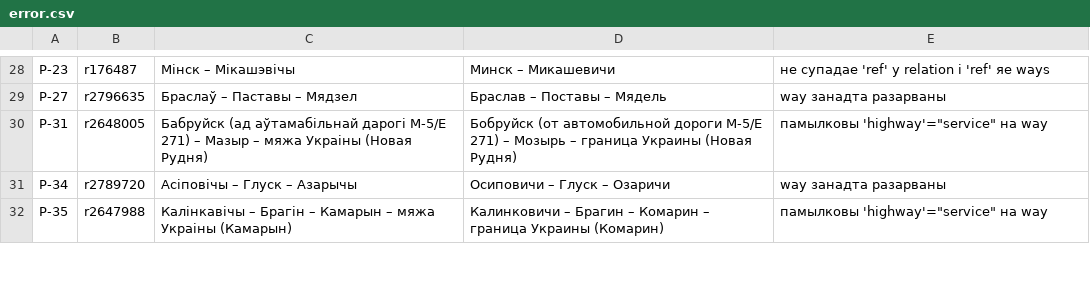
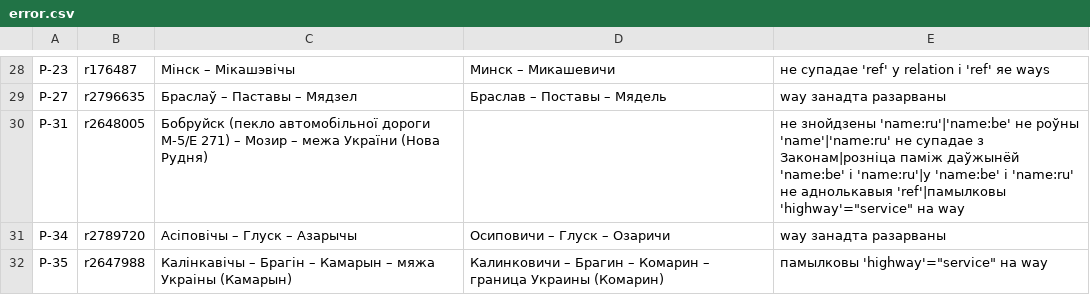
Before and after one commit to lidacity/osm-validator, a CSV file: docs/error.csv, drawn as a sheet; only a part is shown, gaps mark what is left out; the diff covers the shown part only.

```diff
--- a/docs/error.csv
+++ b/docs/error.csv
@@ -29,3 +29,3 @@
 Р-27;r2796635;Браслаў – Паставы – Мядзел;Браслав – Поставы – Мядель;way занадта разарваны
-Р-31;r2648005;Бабруйск (ад аўтамабільнай дарогі М-5/Е 271) – Мазыр – мяжа Украіны (Новая Рудня);Бобруйск (от автомобильной дороги М-5/Е 271) – Мозырь – граница Украины (Новая Рудня);памылковы 'highway'="service" на way
+Р-31;r2648005;Бобруйск (пекло автомобільної дороги М-5/Е 271) – Мозир – межа України (Нова Рудня);;не знойдзены 'name:ru'|'name:be' не роўны 'name'|'name:ru' не супадае з Законам|розніца паміж даўжынёй 'name:be' і 'name:ru'|у 'name:be' і 'name:ru' не аднолькавыя 'ref'|памылковы 'highway'="service" на way
 Р-34;r2789720;Асіповічы – Глуск – Азарычы;Осиповичи – Глуск – Озаричи;way занадта разарваны
```
Also changed, not shown: 2 added rows, 2 removed rows and 10 edited cells elsewhere in this file, docs/missing.csv, 7 other files.
